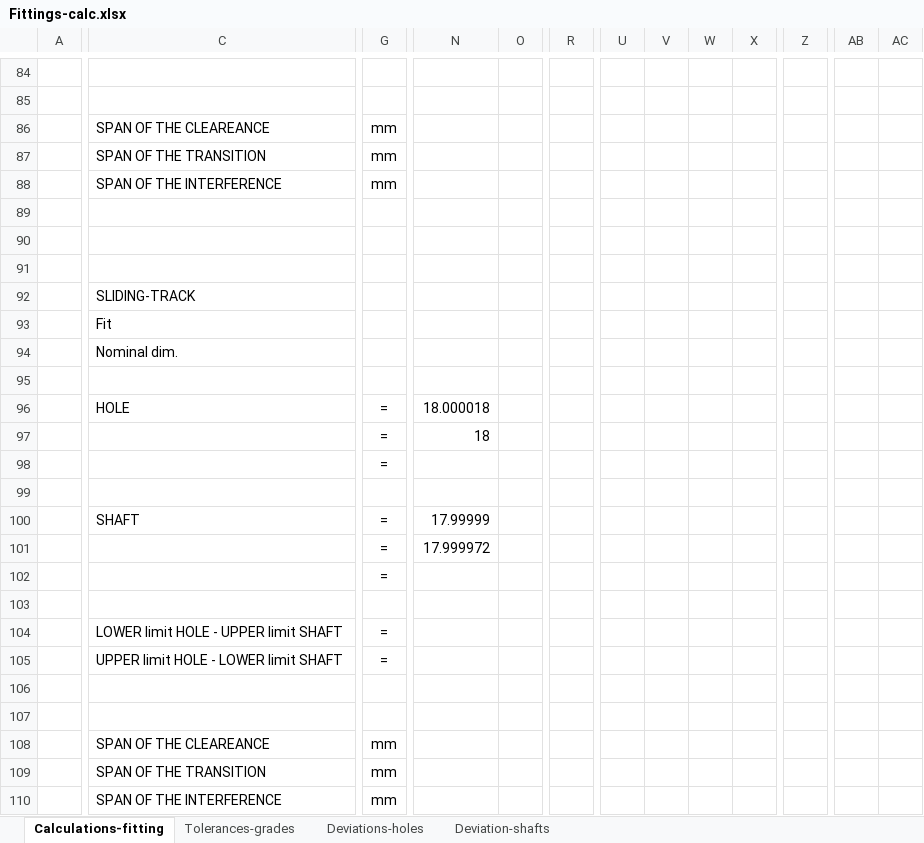
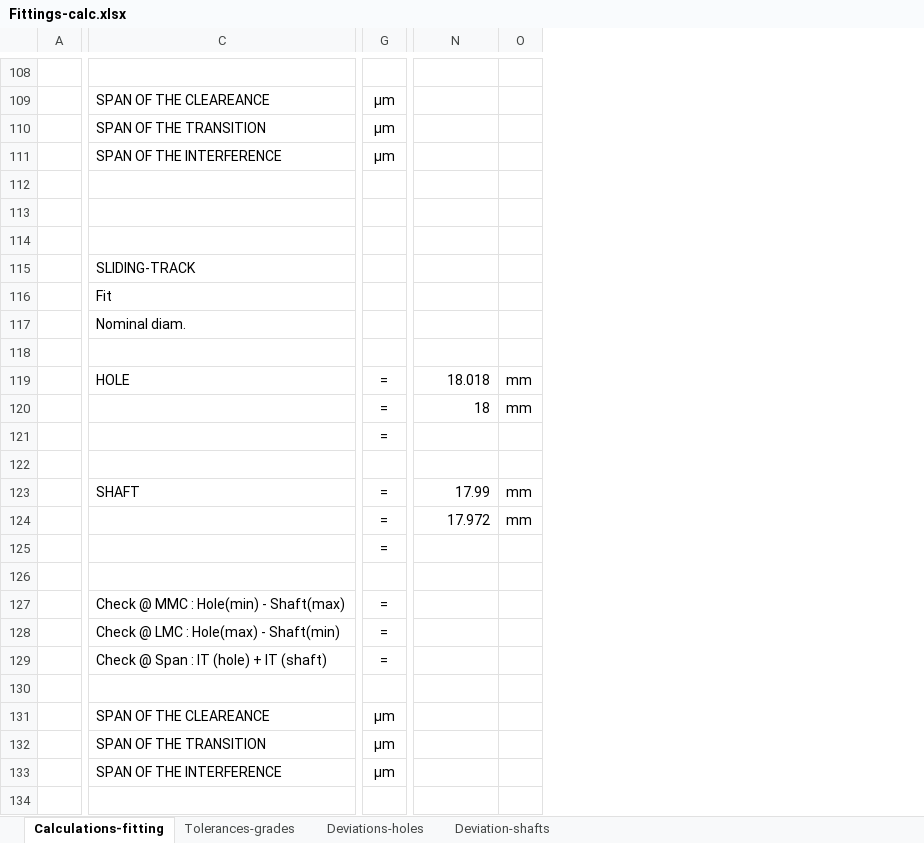
Before and after one commit to EduardSala/Training-Functional-dimensioning-of-machine-elements-, an Excel workbook: 01-Eccentric_Mechanism/Calculations/Fittings-calc.xlsx, sheet Calculations-fitting, drawn as a sheet; only a part is shown, gaps mark what is left out; values as stored, in another font and other column widths than the file's, no borders; charts and pictures not drawn; removed rows and columns are numbered as before the commit, all else as after; rows hold the shown columns only; the diff covers the shown part only; the diff names each change by its address in the sheet, - before the commit and + after, or states it on an @@ line.

Commit message:
Updated fittings calculations due to a conversion factor

```diff
--- a/01-Eccentric_Mechanism/Calculations/Fittings-calc.xlsx (sheet Calculations-fitting)
+++ b/01-Eccentric_Mechanism/Calculations/Fittings-calc.xlsx (sheet Calculations-fitting)
-column O, empty
+column O, rows 119-124: mm | mm |  |  | mm | mm
-column R, empty
-column U, empty
-column V, empty
-column W, empty
-column X, empty
-column Z, empty
-column AB, empty
-column AC, empty
-row 109: (empty)
+row 109:  | SPAN OF THE CLEAREANCE | µm
+C109:E109 merged
-row 86:  | SPAN OF THE CLEAREANCE | mm
-G110:G111: mm
+G110:G111: µm
-C117: Nominal dim.
+C117: Nominal diam.
-N119: 18.000018
+N119: 18.018
-N123: 17.99999
+N123: 17.99
-N124: 17.999972
+N124: 17.972
-row 104:  | LOWER limit HOLE - UPPER limit SHAFT | =
-row 105:  | UPPER limit HOLE - LOWER limit SHAFT | =
+row 127:  | Check @ MMC : Hole(min) - Shaft(max) | =
+row 128:  | Check @ LMC : Hole(max) - Shaft(min) | =
+row 129:  | Check @ Span : IT (hole) + IT (shaft) | =
-row 131: (empty)
+row 131:  | SPAN OF THE CLEAREANCE | µm
+C131:E131 merged
-row 108:  | SPAN OF THE CLEAREANCE | mm
-G132:G133: mm
+G132:G133: µm
```
Also changed, not shown: 43 added rows, 19 removed rows, 5 removed columns, 28 edited cells, cell formats and merged cells elsewhere in this sheet, formulas that keep their value, charts or pictures, 5 other files.
